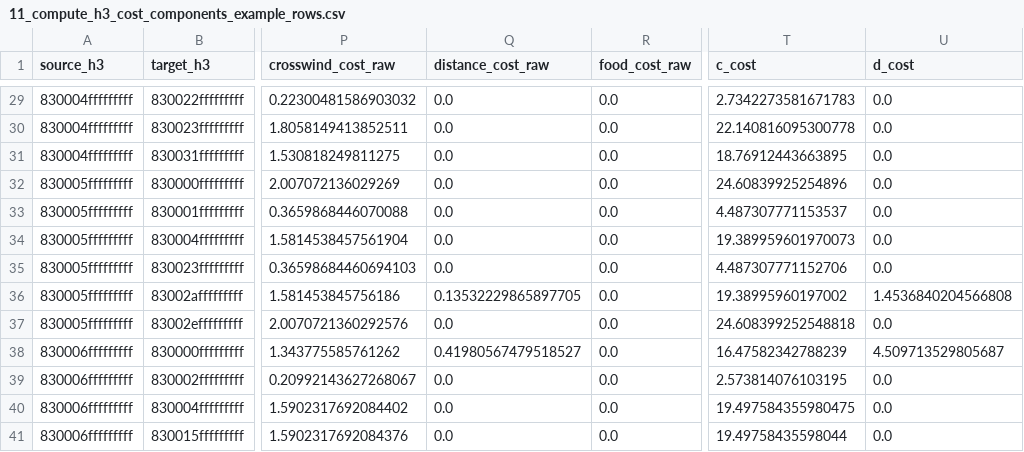
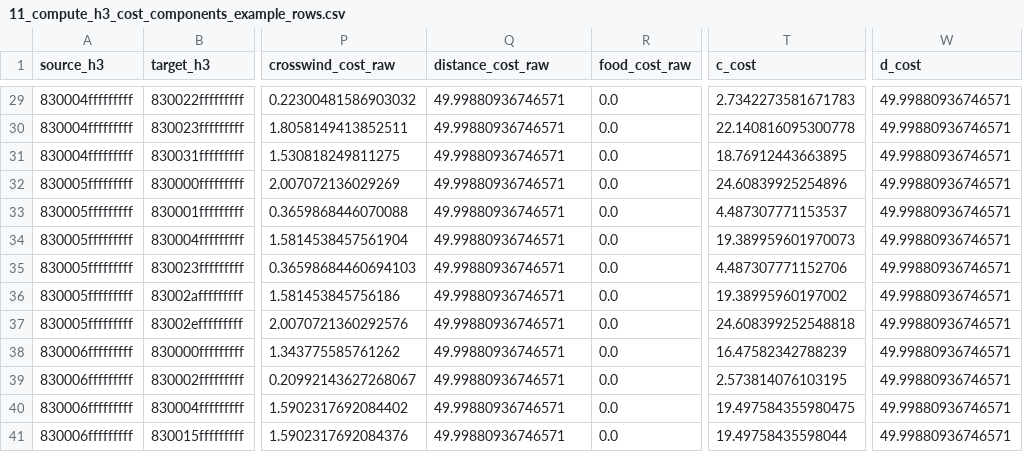
Before and after one commit to Templemars/hex-flyway-probability, a CSV file: results/tables/11_compute_h3_cost_components_example_rows.csv, drawn as a sheet; only a part is shown, gaps mark what is left out; removed rows and columns are numbered as before the commit, all else as after; the diff covers the shown part only; the diff names each change by its address in the sheet, - before the commit and + after, or states it on an @@ line.

Commit message:
Restore paper-consistent distance cost

```diff
--- a/results/tables/11_compute_h3_cost_components_example_rows.csv
+++ b/results/tables/11_compute_h3_cost_components_example_rows.csv
-column U (d_cost), rows 29-41: 0.0 | 0.0 | 0.0 | 0.0 | 0.0 | 0.0 | 0.0 | 1.4536840204566808 | 0.0 | 4.509713529805687 | 0.0 | 0.0 | 0.0
+column W (d_cost), rows 29-41: all 49.99880936746571
-Q29:Q35 (distance_cost_raw): 0.0
+Q29:Q35 (distance_cost_raw): 49.99880936746571
-Q36 (distance_cost_raw): 0.13532229865897705
+Q36 (distance_cost_raw): 49.99880936746571
-Q37 (distance_cost_raw): 0.0
+Q37 (distance_cost_raw): 49.99880936746571
-Q38 (distance_cost_raw): 0.41980567479518527
+Q38 (distance_cost_raw): 49.99880936746571
-Q39:Q41 (distance_cost_raw): 0.0
+Q39:Q41 (distance_cost_raw): 49.99880936746571
```
Also changed, not shown: 27 edited cells elsewhere in this file, results/tables/11_compute_h3_cost_components_summary.csv, results/tables/12_svalbard_dijkstra_summary.csv, 11 other files.
